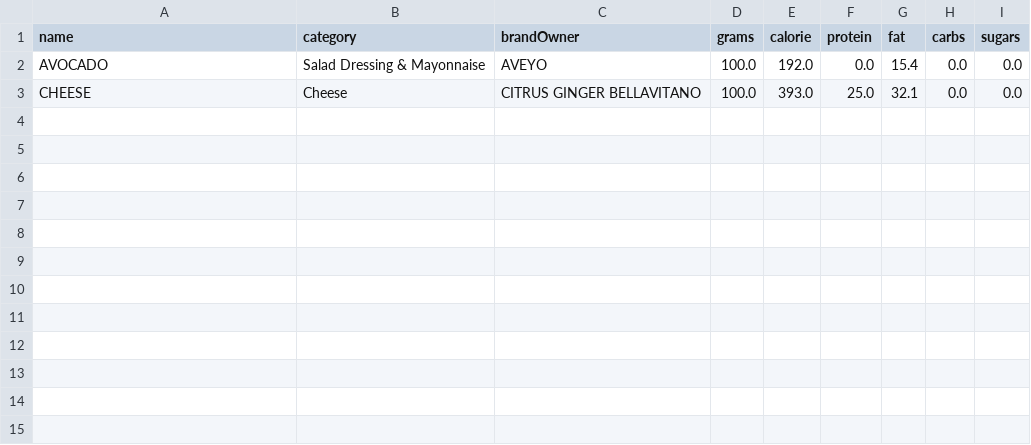
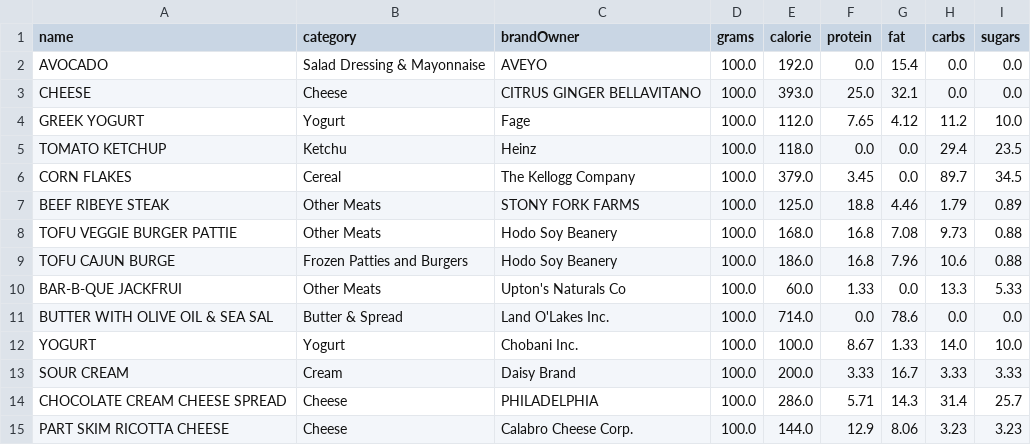
Before and after one commit to avivfaraj/cs570-health-tracker, a CSV file: Files/foodDataset.csv, drawn as a sheet.

Commit message:
Fixed bugs with API + got food items

```diff
--- a/Files/foodDataset.csv
+++ b/Files/foodDataset.csv
@@ -3 +3,13 @@ AVOCADO,Salad Dressing & Mayonnaise,AVEYO,100.0,192.0,0.0,15.4,0.0,0.0
 CHEESE,Cheese,CITRUS GINGER BELLAVITANO,100.0,393.0,25.0,32.1,0.0,0.0
+GREEK YOGURT,Yogurt,Fage,100.0,112.0,7.65,4.12,11.2,10.0
+TOMATO KETCHUP,Ketchu,Heinz,100.0,118.0,0.0,0.0,29.4,23.5
+CORN FLAKES,Cereal,The Kellogg Company,100.0,379.0,3.45,0.0,89.7,34.5
+BEEF RIBEYE STEAK,Other Meats,STONY FORK FARMS,100.0,125.0,18.8,4.46,1.79,0.89
+TOFU VEGGIE BURGER PATTIE,Other Meats,Hodo Soy Beanery ,100.0,168.0,16.8,7.08,9.73,0.88
+TOFU CAJUN BURGE,Frozen Patties and Burgers,Hodo Soy Beanery ,100.0,186.0,16.8,7.96,10.6,0.88
+BAR-B-QUE JACKFRUI,Other Meats,Upton's Naturals Co,100.0,60.0,1.33,0.0,13.3,5.33
+BUTTER WITH OLIVE OIL & SEA SAL,Butter & Spread,Land O'Lakes Inc.,100.0,714.0,0.0,78.6,0.0,0.0
+YOGURT,Yogurt,Chobani Inc.,100.0,100.0,8.67,1.33,14.0,10.0
+SOUR CREAM,Cream,Daisy Brand,100.0,200.0,3.33,16.7,3.33,3.33
+CHOCOLATE CREAM CHEESE SPREAD,Cheese,PHILADELPHIA,100.0,286.0,5.71,14.3,31.4,25.7
+PART SKIM RICOTTA CHEESE,Cheese,Calabro Cheese Corp.,100.0,144.0,12.9,8.06,3.23,3.23
```
Also changed, not shown: 4 other files.
